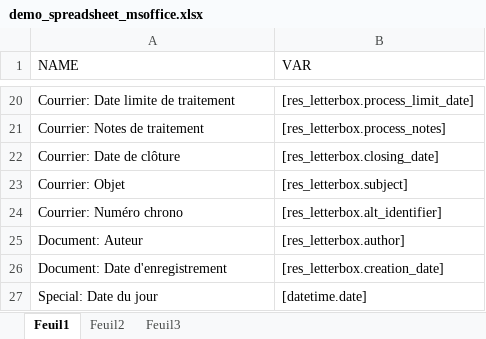
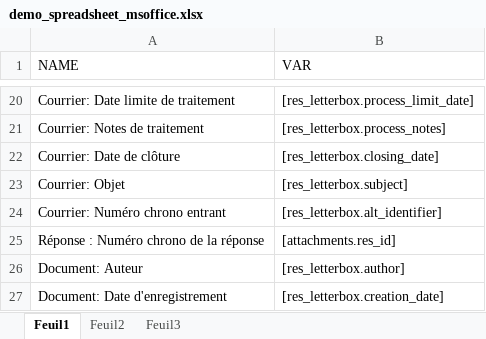
Before and after one commit to soumiamahieddine/enmoCM, an Excel workbook: templates/trunk/templates/styles/office/demo_spreadsheet_msoffice.xlsx, sheet Feuil1, drawn as a sheet; only a part is shown, gaps mark what is left out; the shorter side is filled out with more unchanged rows; values as stored, in another font and other column widths than the file's, no borders; the diff names each change by its address in the sheet, - before the commit and + after, or states it on an @@ line.

```diff
--- a/templates/trunk/templates/styles/office/demo_spreadsheet_msoffice.xlsx (sheet Feuil1)
+++ b/templates/trunk/templates/styles/office/demo_spreadsheet_msoffice.xlsx (sheet Feuil1)
-A24 (NAME): Courrier: Numéro chrono
+A24 (NAME): Courrier: Numéro chrono entrant
+row 25: Réponse : Numéro chrono de la réponse | [attachments.res_id]
```
Also changed, not shown: 4 other files.
